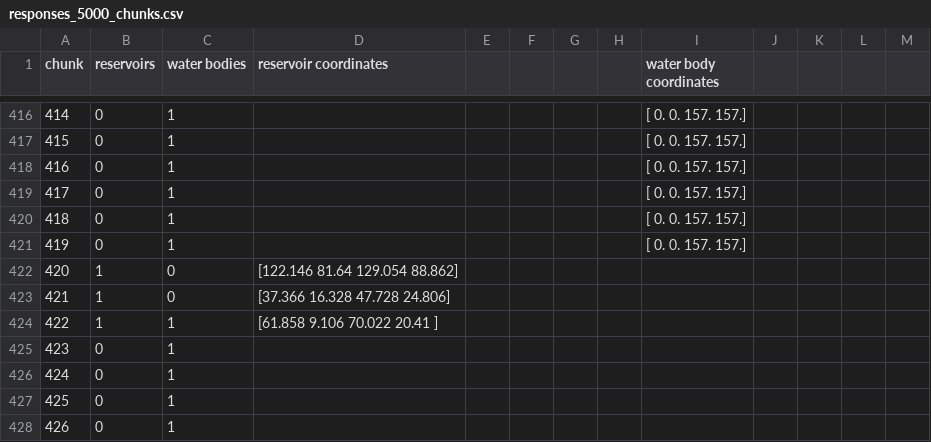
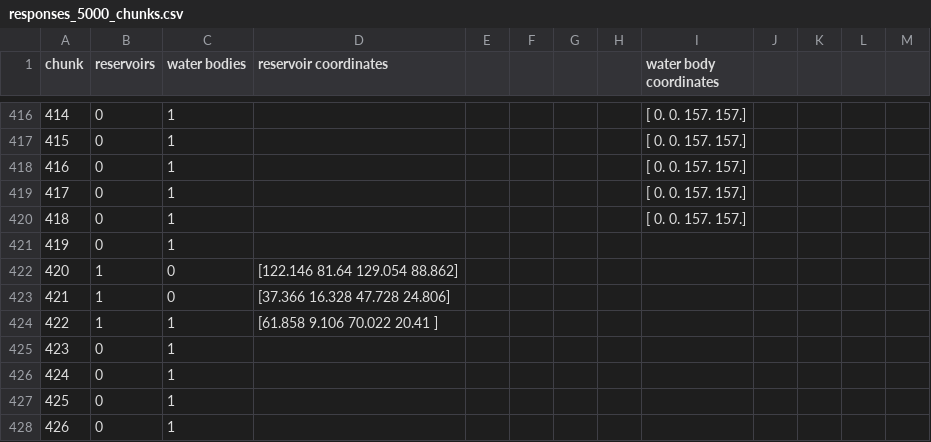
Before and after one commit to nicoarrroyo/IPDMP, a CSV file: responses_5000_chunks.csv, drawn as a sheet; only a part is shown, gaps mark what is left out; the diff names each change by its address in the sheet, - before the commit and + after, or states it on an @@ line.

Commit message:
Add files via upload
attempt 3 up to 419. trying to change the contents of the file, drag and drop, and not put anything in the text box that says "add files via upload"

```diff
--- a/responses_5000_chunks.csv
+++ b/responses_5000_chunks.csv
-I421 (water body coordinates): [ 0. 0. 157. 157.]
+I421 (water body coordinates): (empty)
```
